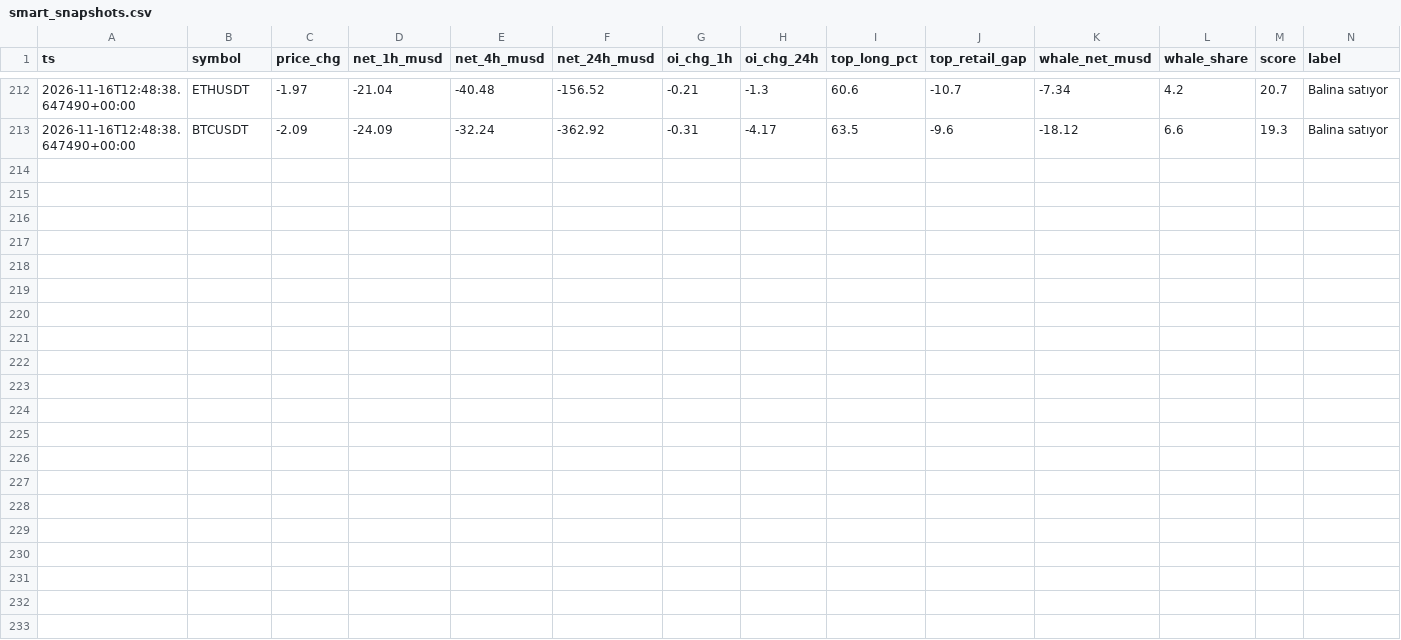
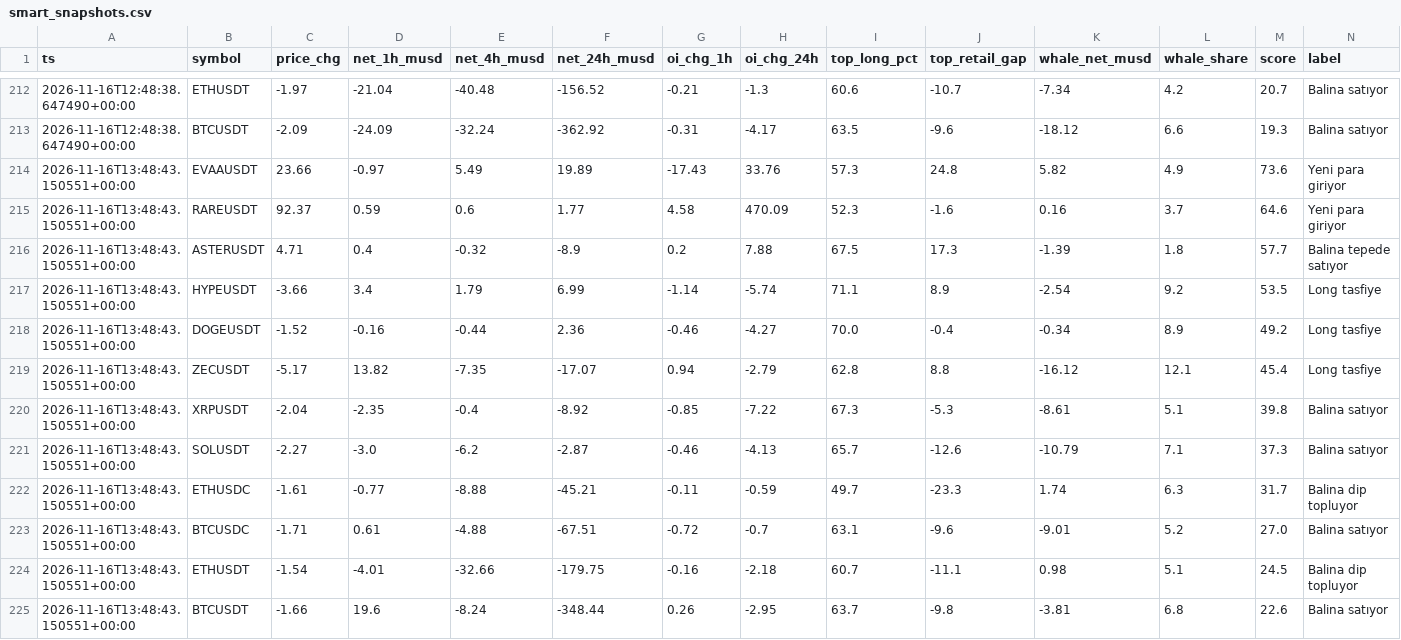
Before and after one commit to zoro34/funding-carry, a CSV file: data/smart_snapshots.csv, drawn as a sheet; only a part is shown, gaps mark what is left out; the diff names each change by its address in the sheet, - before the commit and + after, or states it on an @@ line.

Commit message:
cloud data: 2026-11-16 13:49 UTC

```diff
--- a/data/smart_snapshots.csv
+++ b/data/smart_snapshots.csv
+row 214: 2026-11-16T13:48:43.150551+00:00 | EVAAUSDT | 23.66 | -0.97 | 5.49 | 19.89 | -17.43 | 33.76 | 57.3 | 24.8 | 5.82 | 4.9 | 73.6 | Yeni para giriyor
+row 215: 2026-11-16T13:48:43.150551+00:00 | RAREUSDT | 92.37 | 0.59 | 0.6 | 1.77 | 4.58 | 470.09 | 52.3 | -1.6 | 0.16 | 3.7 | 64.6 | Yeni para giriyor
+row 216: 2026-11-16T13:48:43.150551+00:00 | ASTERUSDT | 4.71 | 0.4 | -0.32 | -8.9 | 0.2 | 7.88 | 67.5 | 17.3 | -1.39 | 1.8 | 57.7 | Balina tepede satıyor
+row 217: 2026-11-16T13:48:43.150551+00:00 | HYPEUSDT | -3.66 | 3.4 | 1.79 | 6.99 | -1.14 | -5.74 | 71.1 | 8.9 | -2.54 | 9.2 | 53.5 | Long tasfiye
+row 218: 2026-11-16T13:48:43.150551+00:00 | DOGEUSDT | -1.52 | -0.16 | -0.44 | 2.36 | -0.46 | -4.27 | 70.0 | -0.4 | -0.34 | 8.9 | 49.2 | Long tasfiye
+row 219: 2026-11-16T13:48:43.150551+00:00 | ZECUSDT | -5.17 | 13.82 | -7.35 | -17.07 | 0.94 | -2.79 | 62.8 | 8.8 | -16.12 | 12.1 | 45.4 | Long tasfiye
+row 220: 2026-11-16T13:48:43.150551+00:00 | XRPUSDT | -2.04 | -2.35 | -0.4 | -8.92 | -0.85 | -7.22 | 67.3 | -5.3 | -8.61 | 5.1 | 39.8 | Balina satıyor
+row 221: 2026-11-16T13:48:43.150551+00:00 | SOLUSDT | -2.27 | -3.0 | -6.2 | -2.87 | -0.46 | -4.13 | 65.7 | -12.6 | -10.79 | 7.1 | 37.3 | Balina satıyor
+row 222: 2026-11-16T13:48:43.150551+00:00 | ETHUSDC | -1.61 | -0.77 | -8.88 | -45.21 | -0.11 | -0.59 | 49.7 | -23.3 | 1.74 | 6.3 | 31.7 | Balina dip topluyor
+row 223: 2026-11-16T13:48:43.150551+00:00 | BTCUSDC | -1.71 | 0.61 | -4.88 | -67.51 | -0.72 | -0.7 | 63.1 | -9.6 | -9.01 | 5.2 | 27.0 | Balina satıyor
+row 224: 2026-11-16T13:48:43.150551+00:00 | ETHUSDT | -1.54 | -4.01 | -32.66 | -179.75 | -0.16 | -2.18 | 60.7 | -11.1 | 0.98 | 5.1 | 24.5 | Balina dip topluyor
+row 225: 2026-11-16T13:48:43.150551+00:00 | BTCUSDT | -1.66 | 19.6 | -8.24 | -348.44 | 0.26 | -2.95 | 63.7 | -9.8 | -3.81 | 6.8 | 22.6 | Balina satıyor
```
Also changed, not shown: data/alerts.csv, 3 other files.
